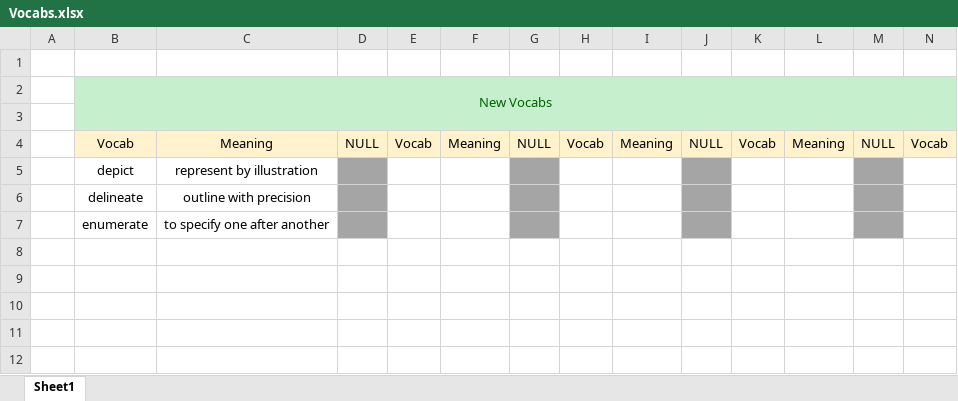
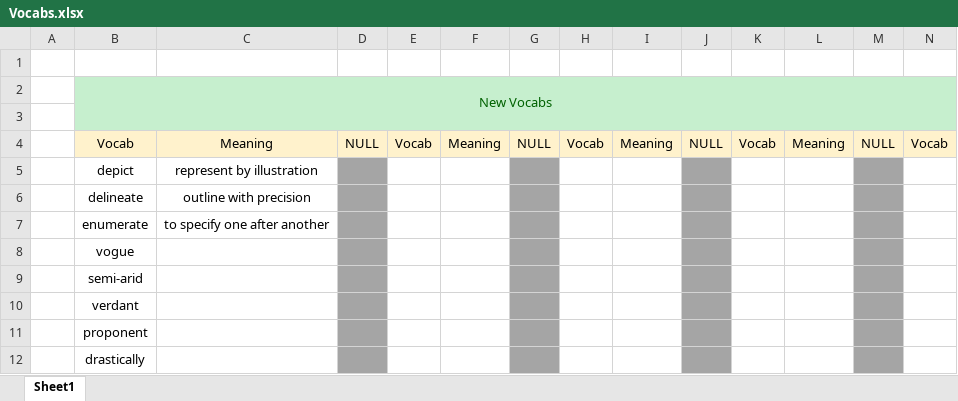
Before and after one commit to nayzinminlwin/IELTS_Practice_Repo, an Excel workbook: Vocabs.xlsx, sheet Sheet1, drawn as a sheet; only a part is shown; values as stored, in another font and other column widths than the file's, no borders; rows hold the shown columns only; the diff names each change by its address in the sheet, - before the commit and + after, or states it on an @@ line.

Commit message:
Added some vocabs.

```diff
--- a/Vocabs.xlsx (sheet Sheet1)
+++ b/Vocabs.xlsx (sheet Sheet1)
+row 8:  | vogue
+row 9:  | semi-arid
+row 10:  | verdant
+row 11:  | proponent
+row 12:  | drastically
```
